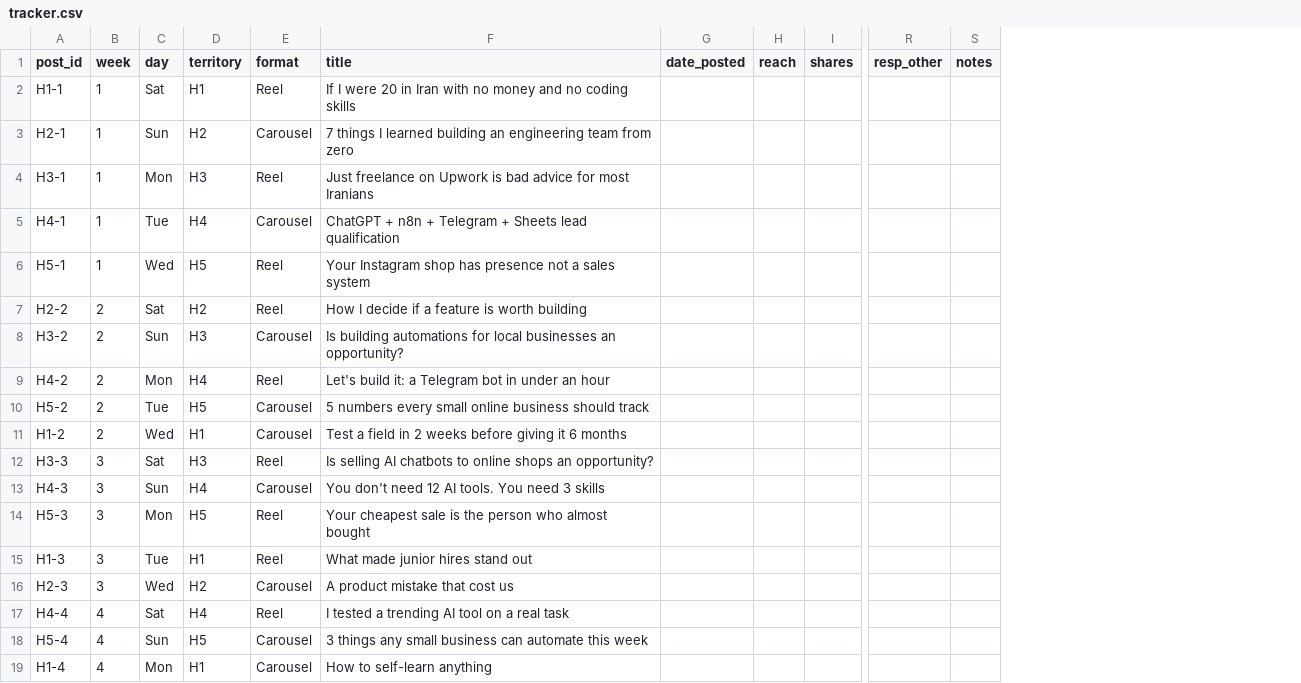
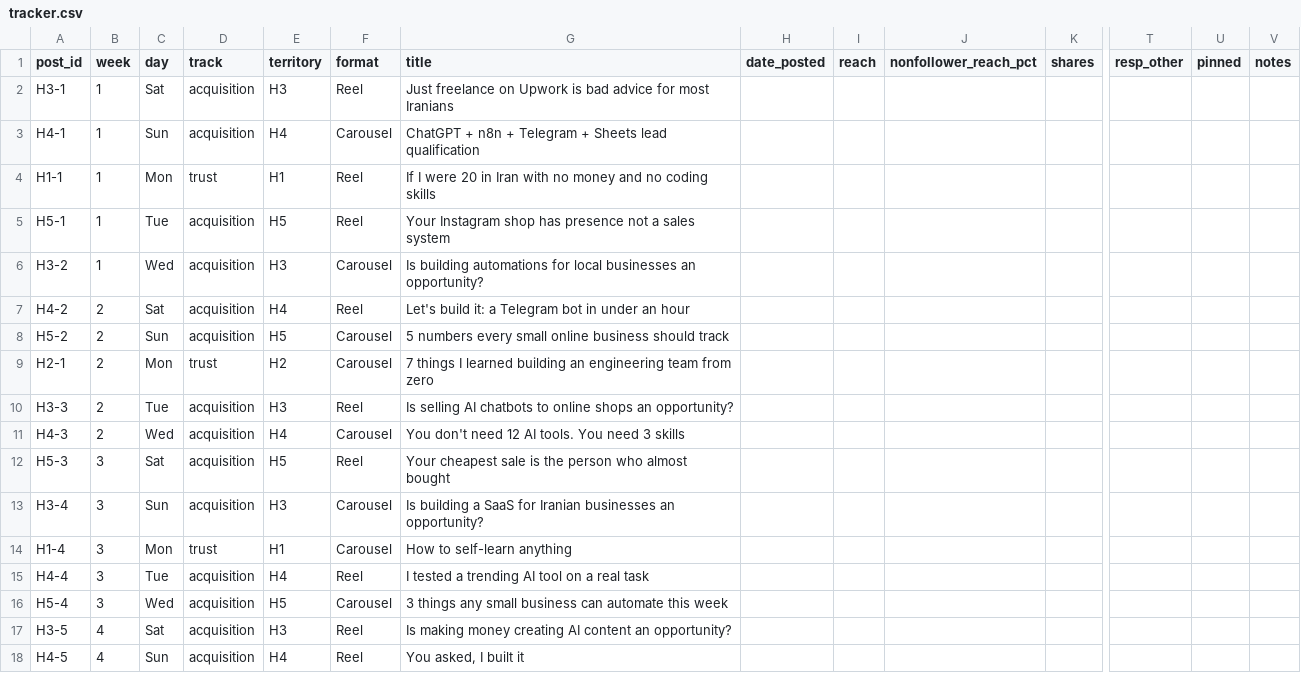
Before and after one commit to mahdisaghafii/ORO, a CSV file: experiments/01-content-territory-test/tracker.csv, drawn as a sheet; only a part is shown, gaps mark what is left out; removed rows and columns are numbered as before the commit, all else as after; rows hold the shown columns only; the diff covers the shown part only; the diff names each change by its address in the sheet, - before the commit and + after, or states it on an @@ line.

```diff
--- a/experiments/01-content-territory-test/tracker.csv
+++ b/experiments/01-content-territory-test/tracker.csv
+column D (track), rows 2-3: acquisition | acquisition; rows 5-12: acquisition | acquisition | acquisition | acquisition | trust | acquisition | acquisition | acquisition; rows 15-16: acquisition | acquisition
+column J (nonfollower_reach_pct), empty
+column U (pinned), empty
-row 2: H1-1 | 1 | Sat | H1 | Reel | If I were 20 in Iran with no money and no coding skills
-row 3: H2-1 | 1 | Sun | H2 | Carousel | 7 things I learned building an engineering team from zero
-C2 (day): Mon
+C2 (day): Sat
-C3 (day): Tue
+C3 (day): Sun
+row 4: H1-1 | 1 | Mon | trust | H1 | Reel | If I were 20 in Iran with no money and no coding skills
-C5 (day): Wed
+C5 (day): Tue
-row 7: H2-2 | 2 | Sat | H2 | Reel | How I decide if a feature is worth building
-B6 (week): 2
+B6 (week): 1
-C6 (day): Sun
+C6 (day): Wed
-C7 (day): Mon
+C7 (day): Sat
-C8 (day): Tue
+C8 (day): Sun
-A9 (post_id): H1-2
+A9 (post_id): H2-1
-C9 (day): Wed
+C9 (day): Mon
-E9 (territory): H1
+E9 (territory): H2
-G9 (title): Test a field in 2 weeks before giving it 6 months
+G9 (title): 7 things I learned building an engineering team from zero
-B10:B11 (week): 3
+B10:B11 (week): 2
-C10 (day): Sat
+C10 (day): Tue
-C11 (day): Sun
+C11 (day): Wed
-C12 (day): Mon
+C12 (day): Sat
-row 15: H1-3 | 3 | Tue | H1 | Reel | What made junior hires stand out
-row 16: H2-3 | 3 | Wed | H2 | Carousel | A product mistake that cost us
+row 13: H3-4 | 3 | Sun | acquisition | H3 | Carousel | Is building a SaaS for Iranian businesses an opportunity?
+row 14: H1-4 | 3 | Mon | trust | H1 | Carousel | How to self-learn anything
-B15:B16 (week): 4
+B15:B16 (week): 3
-C15 (day): Sat
+C15 (day): Tue
-C16 (day): Sun
+C16 (day): Wed
-row 19: H1-4 | 4 | Mon | H1 | Carousel | How to self-learn anything
+row 17: H3-5 | 4 | Sat | acquisition | H3 | Reel | Is making money creating AI content an opportunity?
+row 18: H4-5 | 4 | Sun | acquisition | H4 | Reel | You asked, I built it
```
Also changed, not shown: 1 added row and 6 edited cells elsewhere in this file, 3 other files.
